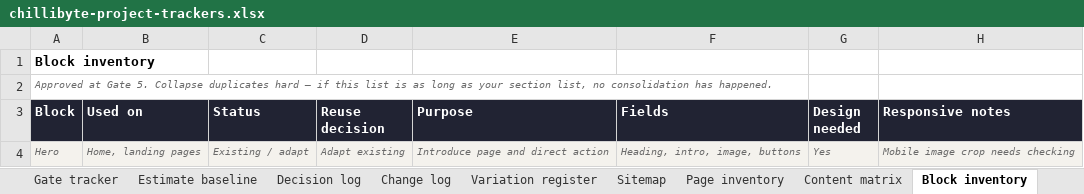
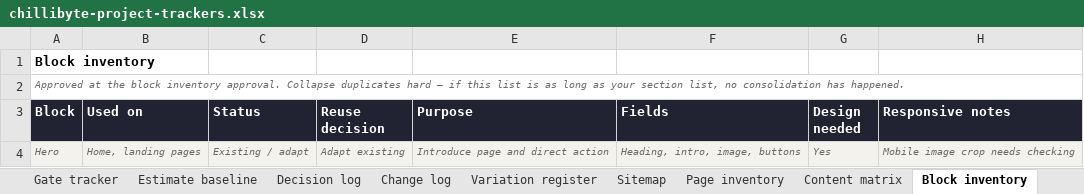
Before and after one commit to ChillibyteUK/cbdocs-process, an Excel workbook: templates/xlsx/chillibyte-project-trackers.xlsx, sheet Block inventory, drawn as a sheet; only a part is shown; values as stored, in another font and other column widths than the file's, no borders; the diff names each change by its address in the sheet, - before the commit and + after, or states it on an @@ line.

```diff
--- a/templates/xlsx/chillibyte-project-trackers.xlsx (sheet Block inventory)
+++ b/templates/xlsx/chillibyte-project-trackers.xlsx (sheet Block inventory)
-A2 (Block): Approved at Gate 5. Collapse duplicates…
+A2 (Block): Approved at the block inventory approval. Collapse duplicates…
```
Also changed, not shown: sheet Launch, sheet Gate tracker, sheet Estimate baseline, sheet QA, sheet Decision log, sheet Sitemap, 26 other files.
